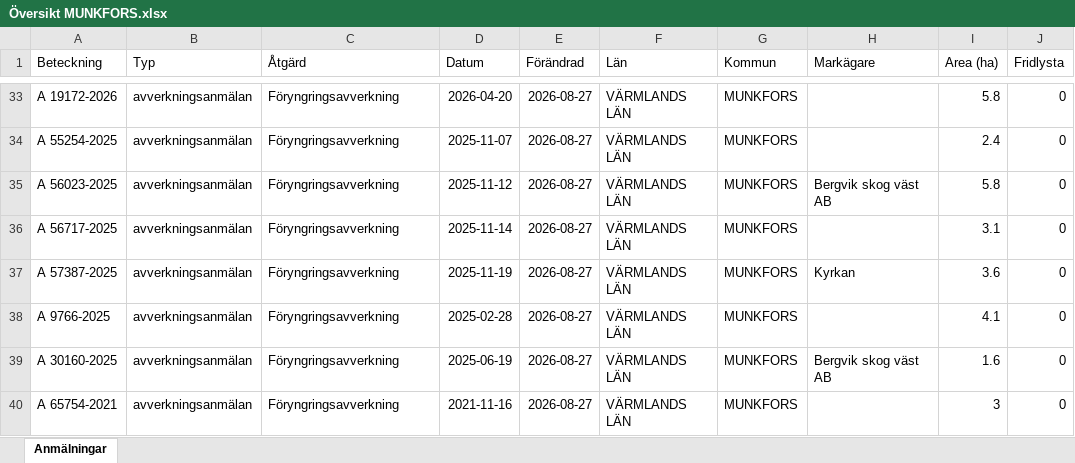
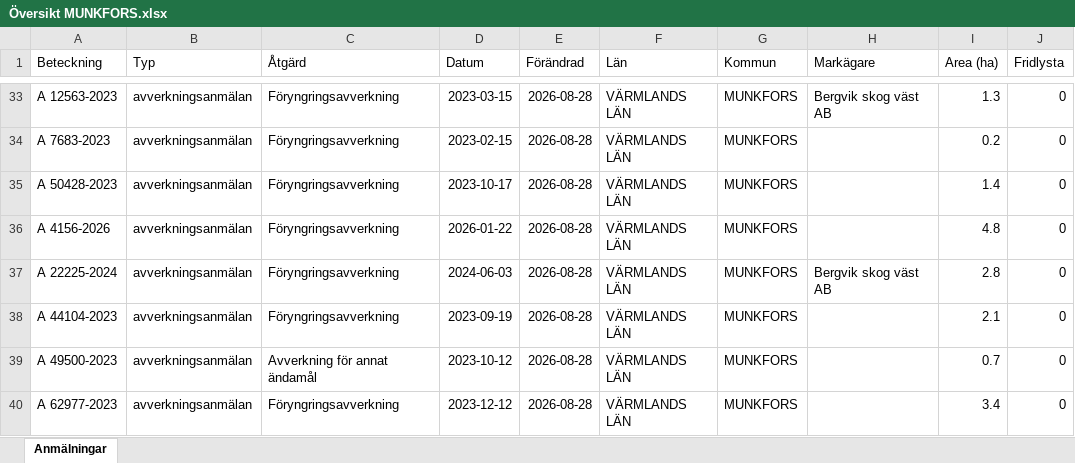
Before and after one commit to klasma/Logging_1762, an Excel workbook: Översikt MUNKFORS.xlsx, sheet Anmälningar, drawn as a sheet; only a part is shown, gaps mark what is left out; values as stored, in another font and other column widths than the file's, no borders; the diff covers the shown part only; the diff names each change by its address in the sheet, - before the commit and + after, or states it on an @@ line.

```diff
--- a/Översikt MUNKFORS.xlsx (sheet Anmälningar)
+++ b/Översikt MUNKFORS.xlsx (sheet Anmälningar)
-A33 (Beteckning): A 19172-2026
+A33 (Beteckning): A 12563-2023
-D33 (Datum): 2026-04-20
+D33 (Datum): 2023-03-15
-E33:E40 (Förändrad): 2026-08-27
+E33:E40 (Förändrad): 2026-08-28
-H33 (Markägare): (empty)
+H33 (Markägare): Bergvik skog väst AB
-I33 (Area (ha)): 5.8
+I33 (Area (ha)): 1.3
-A34 (Beteckning): A 55254-2025
+A34 (Beteckning): A 7683-2023
-D34 (Datum): 2025-11-07
+D34 (Datum): 2023-02-15
-I34 (Area (ha)): 2.4
+I34 (Area (ha)): 0.2
-A35 (Beteckning): A 56023-2025
+A35 (Beteckning): A 50428-2023
-D35 (Datum): 2025-11-12
+D35 (Datum): 2023-10-17
-H35 (Markägare): Bergvik skog väst AB
+H35 (Markägare): (empty)
-I35 (Area (ha)): 5.8
+I35 (Area (ha)): 1.4
-A36 (Beteckning): A 56717-2025
+A36 (Beteckning): A 4156-2026
-D36 (Datum): 2025-11-14
+D36 (Datum): 2026-01-22
-I36 (Area (ha)): 3.1
+I36 (Area (ha)): 4.8
-A37 (Beteckning): A 57387-2025
+A37 (Beteckning): A 22225-2024
-D37 (Datum): 2025-11-19
+D37 (Datum): 2024-06-03
-H37 (Markägare): Kyrkan
+H37 (Markägare): Bergvik skog väst AB
-I37 (Area (ha)): 3.6
+I37 (Area (ha)): 2.8
-A38 (Beteckning): A 9766-2025
+A38 (Beteckning): A 44104-2023
-D38 (Datum): 2025-02-28
+D38 (Datum): 2023-09-19
-I38 (Area (ha)): 4.1
+I38 (Area (ha)): 2.1
-A39 (Beteckning): A 30160-2025
+A39 (Beteckning): A 49500-2023
-C39 (Åtgärd): Föryngringsavverkning
+C39 (Åtgärd): Avverkning för annat ändamål
-D39 (Datum): 2025-06-19
+D39 (Datum): 2023-10-12
-H39 (Markägare): Bergvik skog väst AB
+H39 (Markägare): (empty)
-I39 (Area (ha)): 1.6
+I39 (Area (ha)): 0.7
-A40 (Beteckning): A 65754-2021
+A40 (Beteckning): A 62977-2023
-D40 (Datum): 2021-11-16
+D40 (Datum): 2023-12-12
-I40 (Area (ha)): 3
+I40 (Area (ha)): 3.4
```
Also changed, not shown: 337 edited cells elsewhere in this sheet, artfynd/A 34758-2026 artfynd.xlsx, artfynd/A 44111-2023 artfynd.xlsx, 14 other files.
